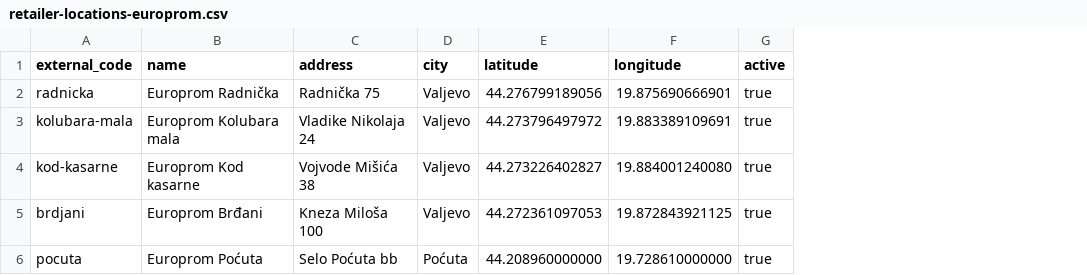
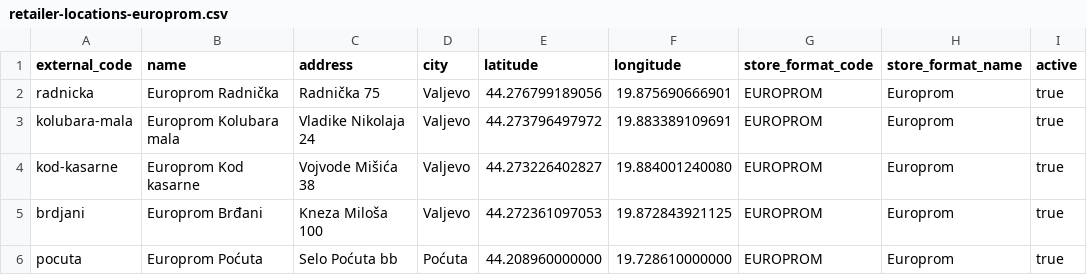
Before and after one commit to Milki19/pametna-kupovina, a CSV file: pametna-kupovina-backend/data/retailer-locations/retailer-locations-europrom.csv, drawn as a sheet; the diff names each change by its address in the sheet, - before the commit and + after, or states it on an @@ line.

Commit message:
Fix Europrom store format mapping

```diff
--- a/pametna-kupovina-backend/data/retailer-locations/retailer-locations-europrom.csv
+++ b/pametna-kupovina-backend/data/retailer-locations/retailer-locations-europrom.csv
+column G (store_format_code), rows 2-6: all EUROPROM
+column H (store_format_name), rows 2-6: all Europrom
```
Also changed, not shown: 2 other files.
